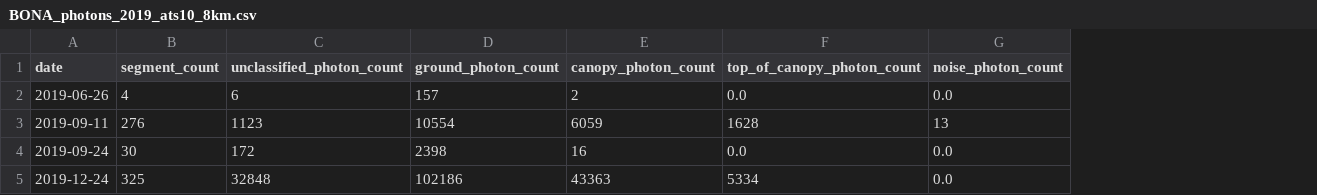
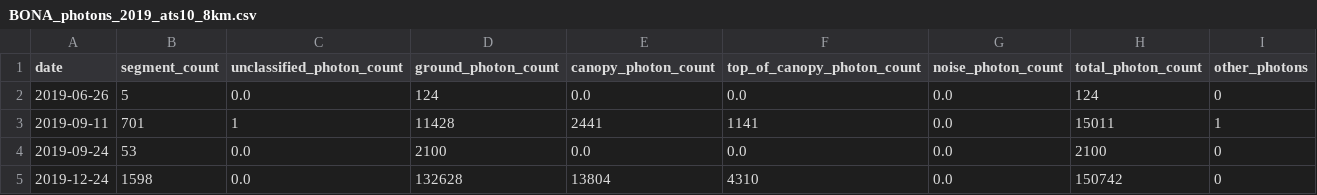
Before and after one commit to allenqluo/snow_on_tree, a CSV file: day/BONA/BONA_photons_2019_ats10_8km.csv, drawn as a sheet; the diff names each change by its address in the sheet, - before the commit and + after, or states it on an @@ line.

```diff
--- a/day/BONA/BONA_photons_2019_ats10_8km.csv
+++ b/day/BONA/BONA_photons_2019_ats10_8km.csv
+column H (total_photon_count), rows 2-5: 124 | 15011 | 2100 | 150742
+column I (other_photons), rows 2-5: 0 | 1 | 0 | 0
-B2 (segment_count): 4
+B2 (segment_count): 5
-C2 (unclassified_photon_count): 6
+C2 (unclassified_photon_count): 0.0
-D2 (ground_photon_count): 157
+D2 (ground_photon_count): 124
-E2 (canopy_photon_count): 2
+E2 (canopy_photon_count): 0.0
-B3 (segment_count): 276
+B3 (segment_count): 701
-C3 (unclassified_photon_count): 1123
+C3 (unclassified_photon_count): 1
-D3 (ground_photon_count): 10554
+D3 (ground_photon_count): 11428
-E3 (canopy_photon_count): 6059
+E3 (canopy_photon_count): 2441
-F3 (top_of_canopy_photon_count): 1628
+F3 (top_of_canopy_photon_count): 1141
-G3 (noise_photon_count): 13
+G3 (noise_photon_count): 0.0
-B4 (segment_count): 30
+B4 (segment_count): 53
-C4 (unclassified_photon_count): 172
+C4 (unclassified_photon_count): 0.0
-D4 (ground_photon_count): 2398
+D4 (ground_photon_count): 2100
-E4 (canopy_photon_count): 16
+E4 (canopy_photon_count): 0.0
-B5 (segment_count): 325
+B5 (segment_count): 1598
-C5 (unclassified_photon_count): 32848
+C5 (unclassified_photon_count): 0.0
-D5 (ground_photon_count): 102186
+D5 (ground_photon_count): 132628
-E5 (canopy_photon_count): 43363
+E5 (canopy_photon_count): 13804
-F5 (top_of_canopy_photon_count): 5334
+F5 (top_of_canopy_photon_count): 4310
```
Also changed, not shown: day/BONA/BONA_photons_2020_ats10_8km.csv, day/BONA/BONA_photons_2021_ats10_8km.csv, 51 other files.
